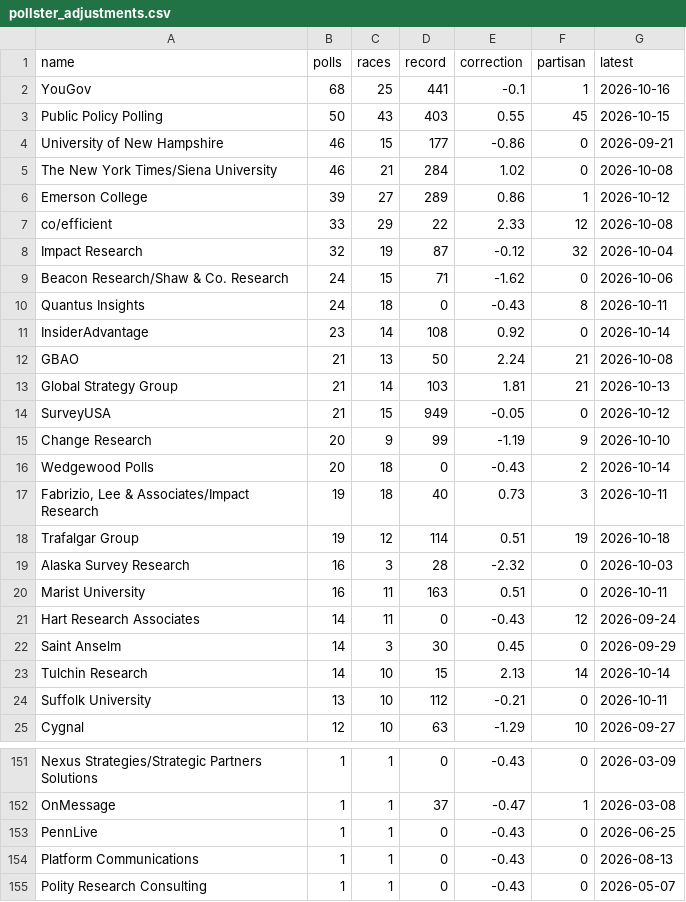
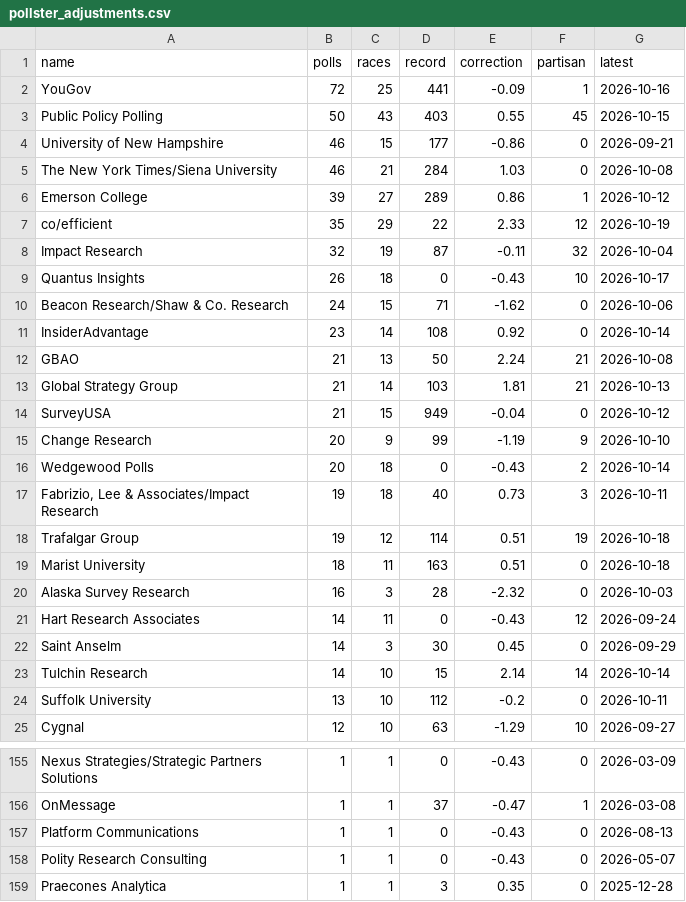
Before and after one commit to kurtawirth/whoshowsup, a CSV file: site/src/data/downloads/pollster_adjustments.csv, drawn as a sheet; only a part is shown, gaps mark what is left out; the shorter side is filled out with more unchanged rows; the diff covers the shown part only.

```diff
--- a/site/src/data/downloads/pollster_adjustments.csv
+++ b/site/src/data/downloads/pollster_adjustments.csv
@@ -1,11 +1,11 @@
 name,polls,races,record,correction,partisan,latest
-YouGov,68,25,441,-0.1,1,2026-10-16
+YouGov,72,25,441,-0.09,1,2026-10-16
 Public Policy Polling,50,43,403,0.55,45,2026-10-15
 University of New Hampshire,46,15,177,-0.86,0,2026-09-21
-The New York Times/Siena University,46,21,284,1.02,0,2026-10-08
+The New York Times/Siena University,46,21,284,1.03,0,2026-10-08
 Emerson College,39,27,289,0.86,1,2026-10-12
-co/efficient,33,29,22,2.33,12,2026-10-08
-Impact Research,32,19,87,-0.12,32,2026-10-04
+co/efficient,35,29,22,2.33,12,2026-10-19
+Impact Research,32,19,87,-0.11,32,2026-10-04
+Quantus Insights,26,18,0,-0.43,10,2026-10-17
 Beacon Research/Shaw & Co. Research,24,15,71,-1.62,0,2026-10-06
-Quantus Insights,24,18,0,-0.43,8,2026-10-11
 InsiderAdvantage,23,14,108,0.92,0,2026-10-14
@@ -13,3 +13,3 @@ GBAO,21,13,50,2.24,21,2026-10-08
 Global Strategy Group,21,14,103,1.81,21,2026-10-13
-SurveyUSA,21,15,949,-0.05,0,2026-10-12
+SurveyUSA,21,15,949,-0.04,0,2026-10-12
 Change Research,20,9,99,-1.19,9,2026-10-10
@@ -18,8 +18,8 @@ Wedgewood Polls,20,18,0,-0.43,2,2026-10-14
 Trafalgar Group,19,12,114,0.51,19,2026-10-18
+Marist University,18,11,163,0.51,0,2026-10-18
 Alaska Survey Research,16,3,28,-2.32,0,2026-10-03
-Marist University,16,11,163,0.51,0,2026-10-11
 Hart Research Associates,14,11,0,-0.43,12,2026-09-24
 Saint Anselm,14,3,30,0.45,0,2026-09-29
-Tulchin Research,14,10,15,2.13,14,2026-10-14
-Suffolk University,13,10,112,-0.21,0,2026-10-11
+Tulchin Research,14,10,15,2.14,14,2026-10-14
+Suffolk University,13,10,112,-0.2,0,2026-10-11
 Cygnal,12,10,63,-1.29,10,2026-09-27
@@ -152,3 +156,2 @@ Nexus Strategies/Strategic Partners Solutions,1,1,0,-0.43,0,2026-03-09
 OnMessage,1,1,37,-0.47,1,2026-03-08
-PennLive,1,1,0,-0.43,0,2026-06-25
 Platform Communications,1,1,0,-0.43,0,2026-08-13
```
Also changed, not shown: 9 added rows, 5 removed rows and 27 edited cells elsewhere in this file, data/processed/early_vote.csv, data/processed/polls_2026_approval.csv, 43 other files.
